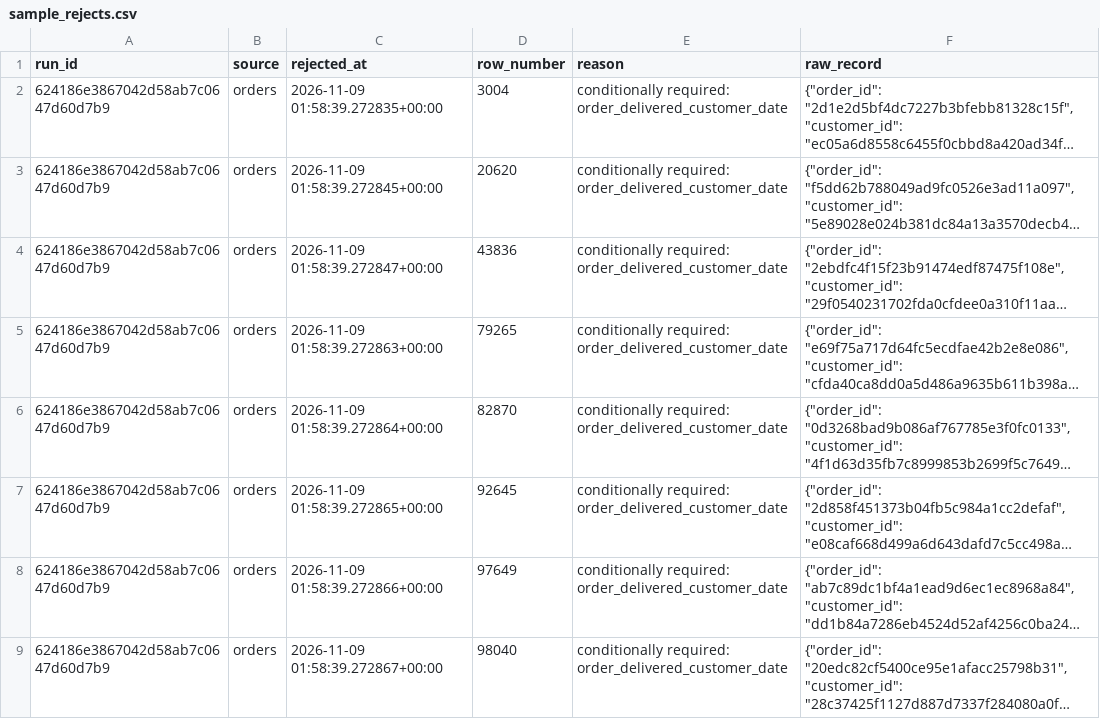
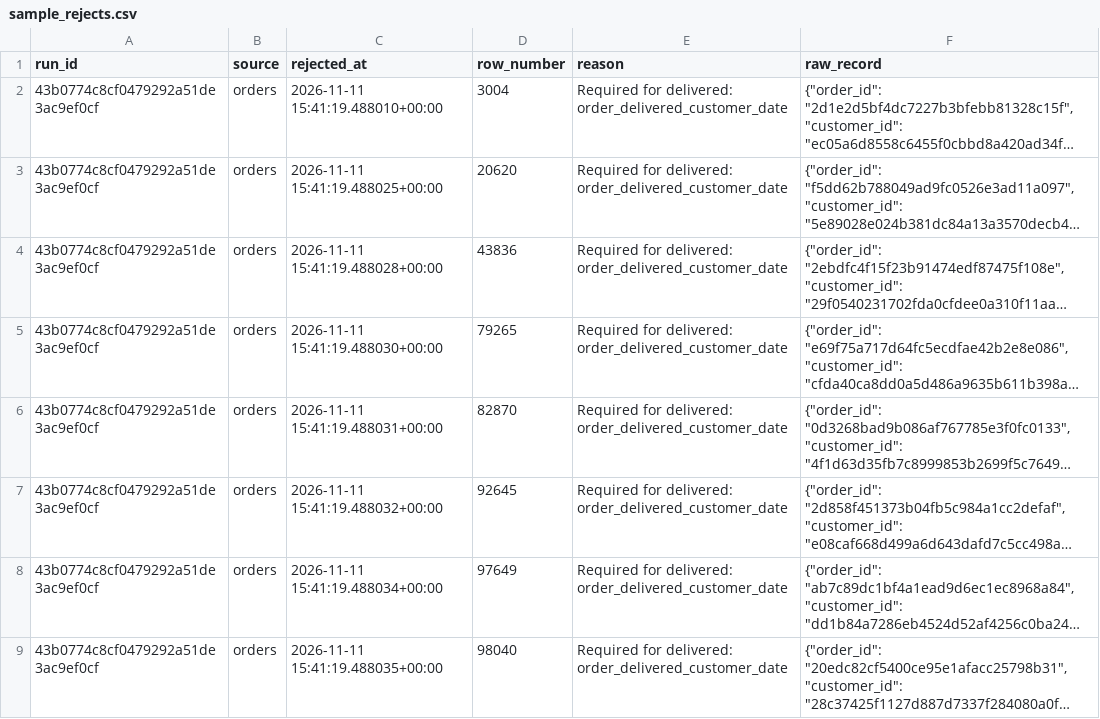
Before and after one commit to 2494-Gen-AI-CN/MichaelSkinner, a CSV file: projects/P0/docs/sample_rejects.csv, drawn as a sheet; long unchanged cells end in …; the diff names each change by its address in the sheet, - before the commit and + after, or states it on an @@ line.

```diff
--- a/projects/P0/docs/sample_rejects.csv
+++ b/projects/P0/docs/sample_rejects.csv
-A2:A9 (run_id): 624186e3867042d58ab7c0647d60d7b9
+A2:A9 (run_id): 43b0774c8cf0479292a51de3ac9ef0cf
-C2 (rejected_at): 2026-11-09 01:58:39.272835+00:00
+C2 (rejected_at): 2026-11-11 15:41:19.488010+00:00
-E2:E9 (reason): conditionally required: order_delivered_customer_date
+E2:E9 (reason): Required for delivered: order_delivered_customer_date
-C3 (rejected_at): 2026-11-09 01:58:39.272845+00:00
+C3 (rejected_at): 2026-11-11 15:41:19.488025+00:00
-C4 (rejected_at): 2026-11-09 01:58:39.272847+00:00
+C4 (rejected_at): 2026-11-11 15:41:19.488028+00:00
-C5 (rejected_at): 2026-11-09 01:58:39.272863+00:00
+C5 (rejected_at): 2026-11-11 15:41:19.488030+00:00
-C6 (rejected_at): 2026-11-09 01:58:39.272864+00:00
+C6 (rejected_at): 2026-11-11 15:41:19.488031+00:00
-C7 (rejected_at): 2026-11-09 01:58:39.272865+00:00
+C7 (rejected_at): 2026-11-11 15:41:19.488032+00:00
-C8 (rejected_at): 2026-11-09 01:58:39.272866+00:00
+C8 (rejected_at): 2026-11-11 15:41:19.488034+00:00
-C9 (rejected_at): 2026-11-09 01:58:39.272867+00:00
+C9 (rejected_at): 2026-11-11 15:41:19.488035+00:00
```
Also changed, not shown: projects/P0/docs/sample_load_log.csv, 25 other files.
